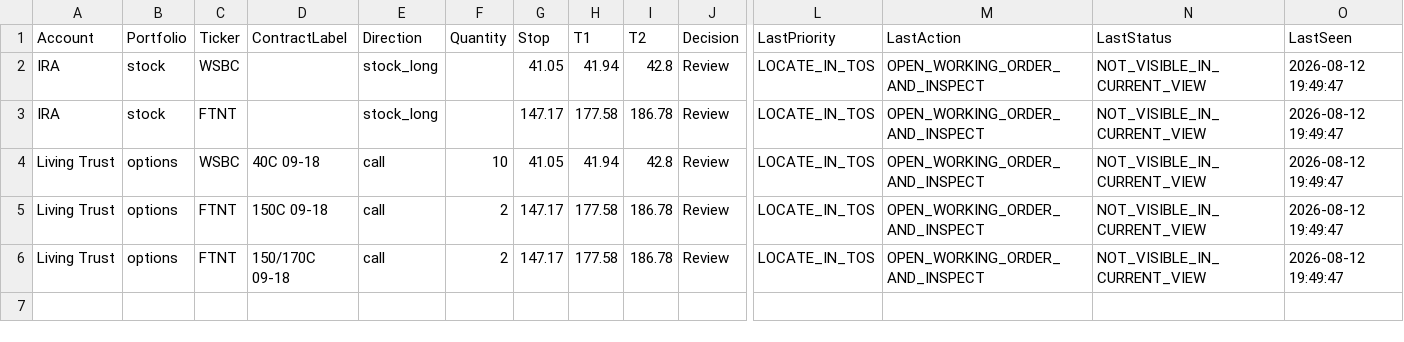
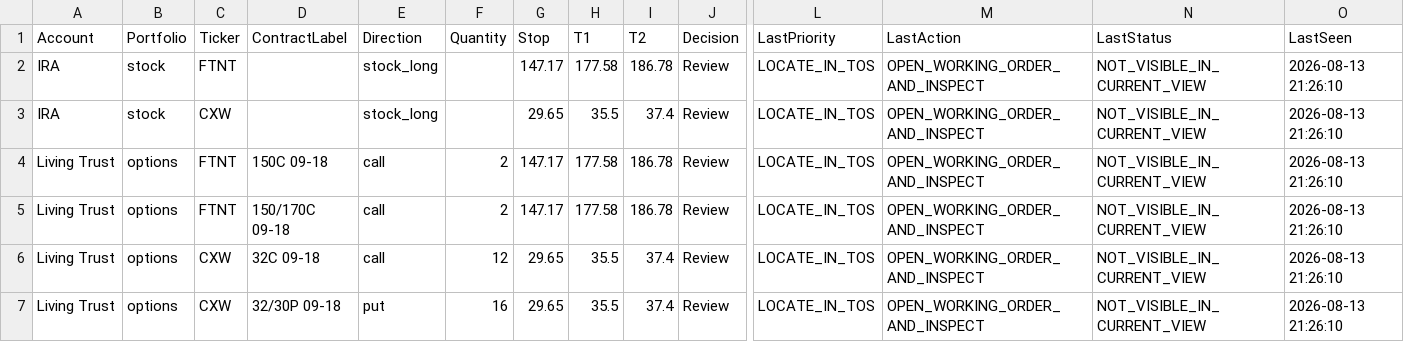
Before and after one commit to CharlieGaddis/SwingManager, a CSV file: Config/swing-oco-exceptions.csv, drawn as a sheet; only a part is shown, gaps mark what is left out; removed rows and columns are numbered as before the commit, all else as after; rows hold the shown columns only; the diff names each change by its address in the sheet, - before the commit and + after, or states it on an @@ line.

Commit message:
Set swing manager live readiness config

```diff
--- a/Config/swing-oco-exceptions.csv
+++ b/Config/swing-oco-exceptions.csv
-row 2: IRA | stock | WSBC |  | stock_long |  | 41.05 | 41.94 | 42.8 | Review | LOCATE_IN_TOS | OPEN_WORKING_ORDER_AND_INSPECT | NOT_VISIBLE_IN_CURRENT_VIEW | 2026-08-12 19:49:47
-O2 (LastSeen): 2026-08-12 19:49:47
+O2 (LastSeen): 2026-08-13 21:26:10
-row 4: Living Trust | options | WSBC | 40C 09-18 | call | 10 | 41.05 | 41.94 | 42.8 | Review | LOCATE_IN_TOS | OPEN_WORKING_ORDER_AND_INSPECT | NOT_VISIBLE_IN_CURRENT_VIEW | 2026-08-12 19:49:47
+row 3: IRA | stock | CXW |  | stock_long |  | 29.65 | 35.5 | 37.4 | Review | LOCATE_IN_TOS | OPEN_WORKING_ORDER_AND_INSPECT | NOT_VISIBLE_IN_CURRENT_VIEW | 2026-08-13 21:26:10
-O4:O5 (LastSeen): 2026-08-12 19:49:47
+O4:O5 (LastSeen): 2026-08-13 21:26:10
+row 6: Living Trust | options | CXW | 32C 09-18 | call | 12 | 29.65 | 35.5 | 37.4 | Review | LOCATE_IN_TOS | OPEN_WORKING_ORDER_AND_INSPECT | NOT_VISIBLE_IN_CURRENT_VIEW | 2026-08-13 21:26:10
+row 7: Living Trust | options | CXW | 32/30P 09-18 | put | 16 | 29.65 | 35.5 | 37.4 | Review | LOCATE_IN_TOS | OPEN_WORKING_ORDER_AND_INSPECT | NOT_VISIBLE_IN_CURRENT_VIEW | 2026-08-13 21:26:10
```
Also changed, not shown: 1 other file.
